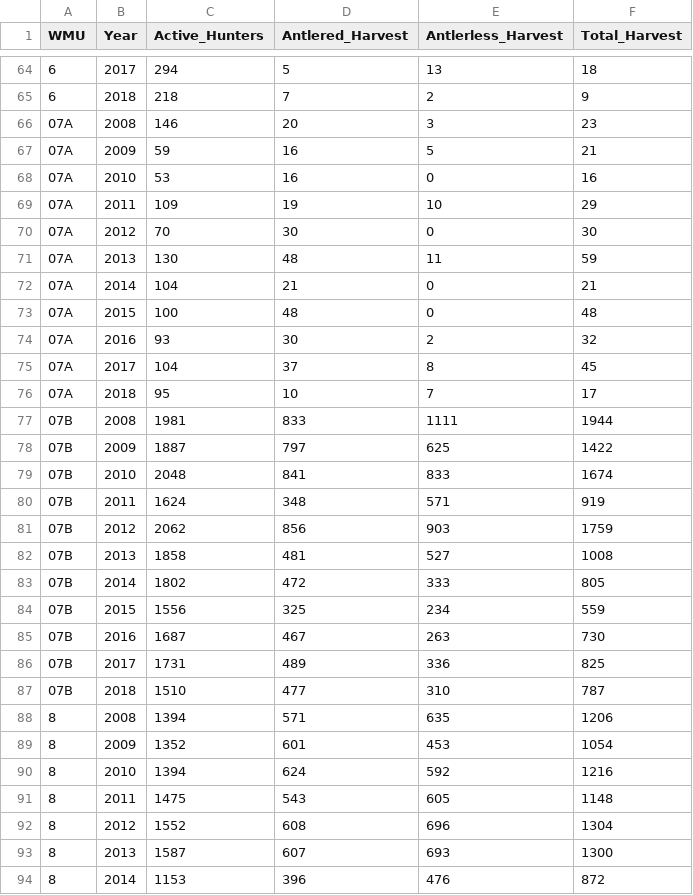
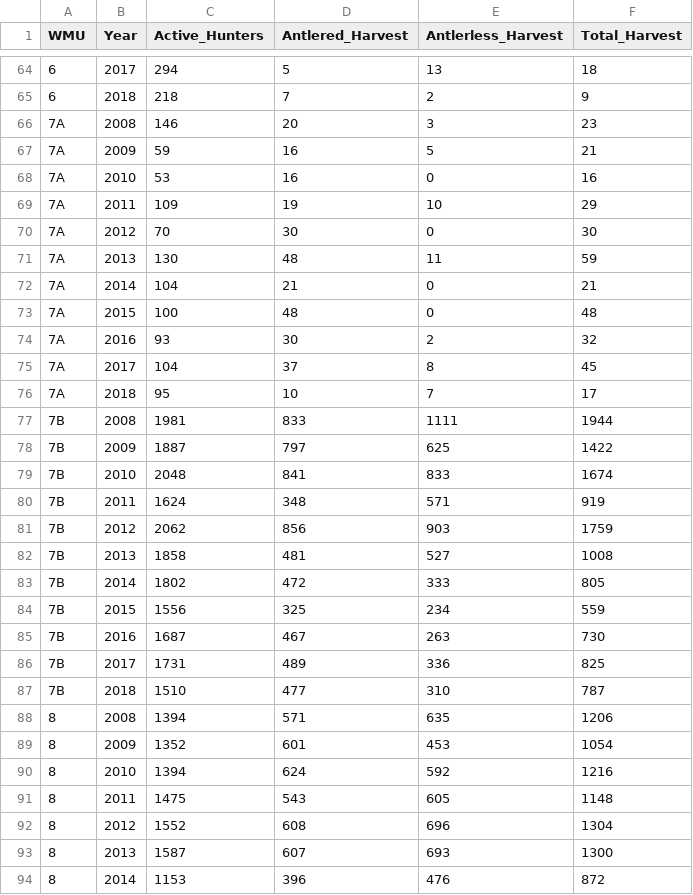
Before and after one commit to DeBraid/white-tail-ontario, a CSV file: white-tailed_deer_2019.csv, drawn as a sheet; only a part is shown, gaps mark what is left out; the diff covers the shown part only.

Commit message:
extent with cleaner data

```diff
--- a/white-tailed_deer_2019.csv
+++ b/white-tailed_deer_2019.csv
@@ -65,24 +65,24 @@ WMU,Year,Active_Hunters,Antlered_Harvest,Antlerless_Harvest,Total_Harvest
 6,2018,218,7,2,9
-07A,2008,146,20,3,23
-07A,2009,59,16,5,21
-07A,2010,53,16,0,16
-07A,2011,109,19,10,29
-07A,2012,70,30,0,30
-07A,2013,130,48,11,59
-07A,2014,104,21,0,21
-07A,2015,100,48,0,48
-07A,2016,93,30,2,32
-07A,2017,104,37,8,45
-07A,2018,95,10,7,17
-07B,2008,1981,833,1111,1944
-07B,2009,1887,797,625,1422
-07B,2010,2048,841,833,1674
-07B,2011,1624,348,571,919
-07B,2012,2062,856,903,1759
-07B,2013,1858,481,527,1008
-07B,2014,1802,472,333,805
-07B,2015,1556,325,234,559
-07B,2016,1687,467,263,730
-07B,2017,1731,489,336,825
-07B,2018,1510,477,310,787
+7A,2008,146,20,3,23
+7A,2009,59,16,5,21
+7A,2010,53,16,0,16
+7A,2011,109,19,10,29
+7A,2012,70,30,0,30
+7A,2013,130,48,11,59
+7A,2014,104,21,0,21
+7A,2015,100,48,0,48
+7A,2016,93,30,2,32
+7A,2017,104,37,8,45
+7A,2018,95,10,7,17
+7B,2008,1981,833,1111,1944
+7B,2009,1887,797,625,1422
+7B,2010,2048,841,833,1674
+7B,2011,1624,348,571,919
+7B,2012,2062,856,903,1759
+7B,2013,1858,481,527,1008
+7B,2014,1802,472,333,805
+7B,2015,1556,325,234,559
+7B,2016,1687,467,263,730
+7B,2017,1731,489,336,825
+7B,2018,1510,477,310,787
 8,2008,1394,571,635,1206
```
Also changed, not shown: 32 edited cells elsewhere in this file, 2 other files.
